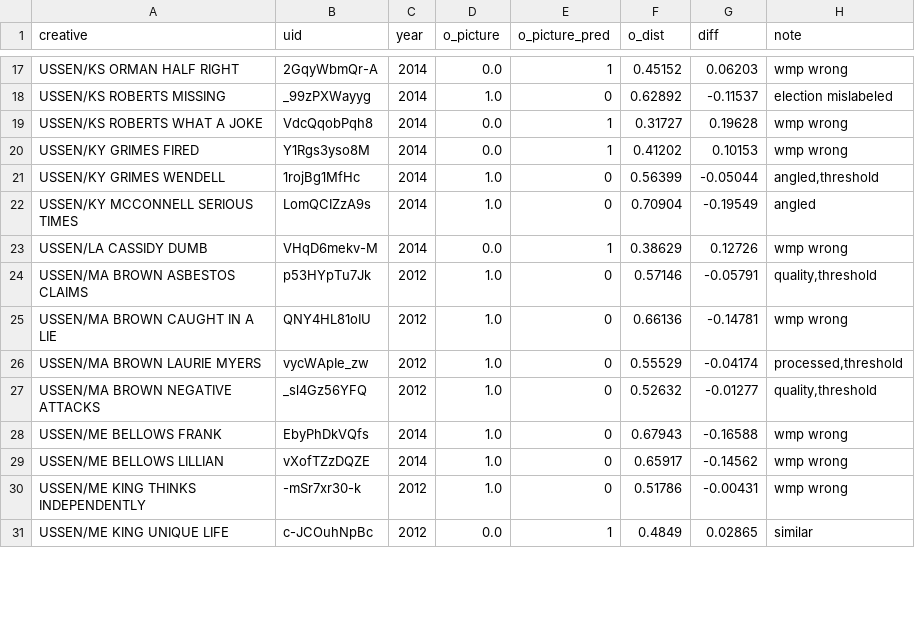
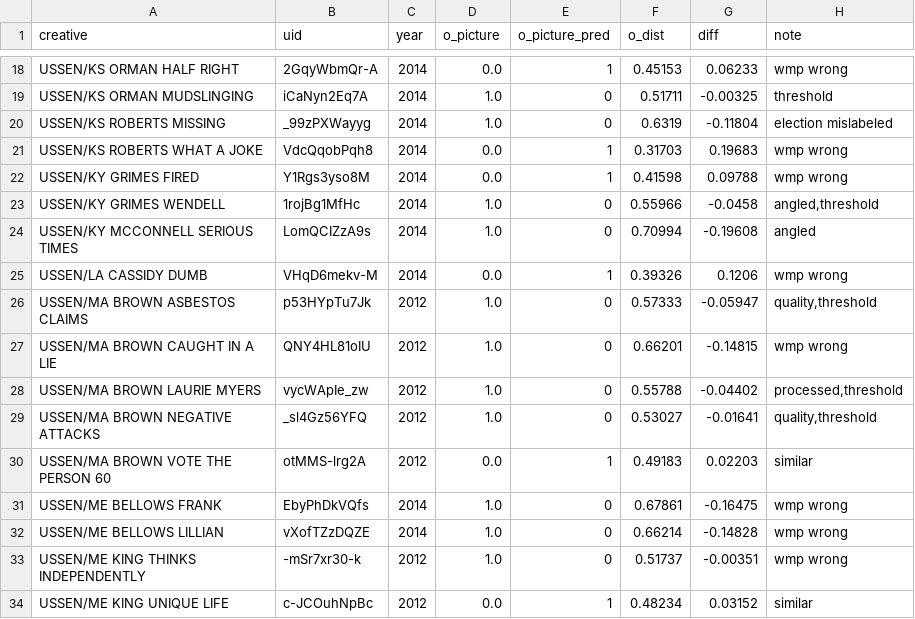
Before and after one commit to atarr3/campvideo-data, a CSV file: data/validation/o_picture_validation.csv, drawn as a sheet; only a part is shown, gaps mark what is left out; addresses are those after the commit; the diff covers the shown part only; the diff names each change by its address in the sheet, - before the commit and + after, or states it on an @@ line.

```diff
--- a/data/validation/o_picture_validation.csv
+++ b/data/validation/o_picture_validation.csv
-F18 (o_dist): 0.45152
+F18 (o_dist): 0.45153
-G18 (diff): 0.06203
+G18 (diff): 0.06233
+row 19: USSEN/KS ORMAN MUDSLINGING | iCaNyn2Eq7A | 2014 | 1.0 | 0 | 0.51711 | -0.00325 | threshold
-F20 (o_dist): 0.62892
+F20 (o_dist): 0.6319
-G20 (diff): -0.11537
+G20 (diff): -0.11804
-F21 (o_dist): 0.31727
+F21 (o_dist): 0.31703
-G21 (diff): 0.19628
+G21 (diff): 0.19683
-F22 (o_dist): 0.41202
+F22 (o_dist): 0.41598
-G22 (diff): 0.10153
+G22 (diff): 0.09788
-F23 (o_dist): 0.56399
+F23 (o_dist): 0.55966
-G23 (diff): -0.05044
+G23 (diff): -0.0458
-F24 (o_dist): 0.70904
+F24 (o_dist): 0.70994
-G24 (diff): -0.19549
+G24 (diff): -0.19608
-F25 (o_dist): 0.38629
+F25 (o_dist): 0.39326
-G25 (diff): 0.12726
+G25 (diff): 0.1206
-F26 (o_dist): 0.57146
+F26 (o_dist): 0.57333
-G26 (diff): -0.05791
+G26 (diff): -0.05947
-F27 (o_dist): 0.66136
+F27 (o_dist): 0.66201
-G27 (diff): -0.14781
+G27 (diff): -0.14815
-F28 (o_dist): 0.55529
+F28 (o_dist): 0.55788
-G28 (diff): -0.04174
+G28 (diff): -0.04402
-F29 (o_dist): 0.52632
+F29 (o_dist): 0.53027
-G29 (diff): -0.01277
+G29 (diff): -0.01641
+row 30: USSEN/MA BROWN VOTE THE PERSON 60 | otMMS-lrg2A | 2012 | 0.0 | 1 | 0.49183 | 0.02203 | similar
-F31 (o_dist): 0.67943
+F31 (o_dist): 0.67861
-G31 (diff): -0.16588
+G31 (diff): -0.16475
-F32 (o_dist): 0.65917
+F32 (o_dist): 0.66214
-G32 (diff): -0.14562
+G32 (diff): -0.14828
-F33 (o_dist): 0.51786
+F33 (o_dist): 0.51737
-G33 (diff): -0.00431
+G33 (diff): -0.00351
-F34 (o_dist): 0.4849
+F34 (o_dist): 0.48234
-G34 (diff): 0.02865
+G34 (diff): 0.03152
```
Also changed, not shown: 1 added row, 1 removed row and 103 edited cells elsewhere in this file, data/facerec_results.csv, data/issueconv.csv, 19 other files.
